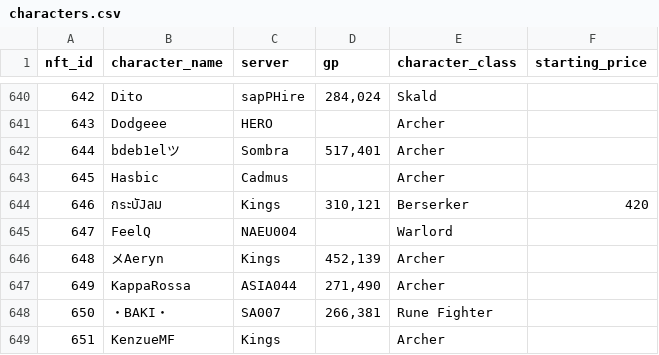
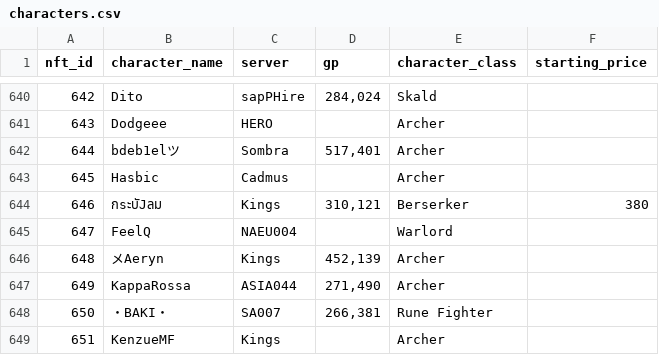
Before and after one commit to lyurgg/ymir-nft-character-search, a CSV file: characters.csv, drawn as a sheet; only a part is shown, gaps mark what is left out.

```diff
--- a/characters.csv
+++ b/characters.csv
@@ -643,3 +643,3 @@ nft_id,character_name,server,gp,character_class,starting_price
 645,Hasbic,Cadmus,,Archer,
-646,กsะบัJลม,Kings,"310,121",Berserker,420
+646,กsะบัJลม,Kings,"310,121",Berserker,380
 647,FeelQ,NAEU004,,Warlord,
```
Also changed, not shown: 44 other files.
